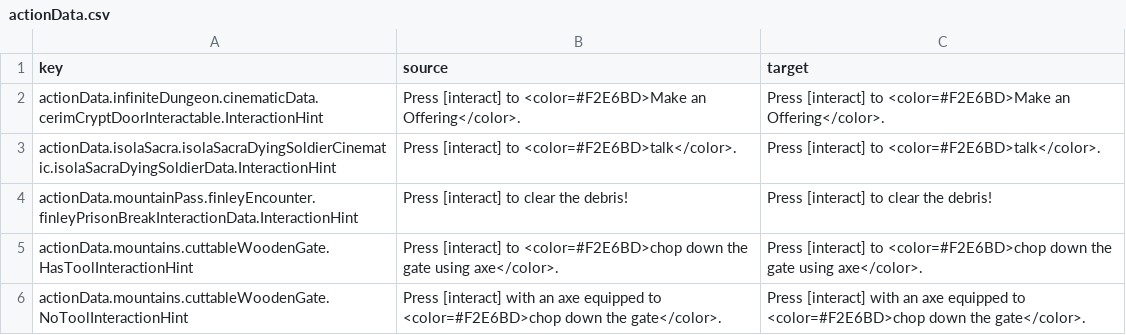
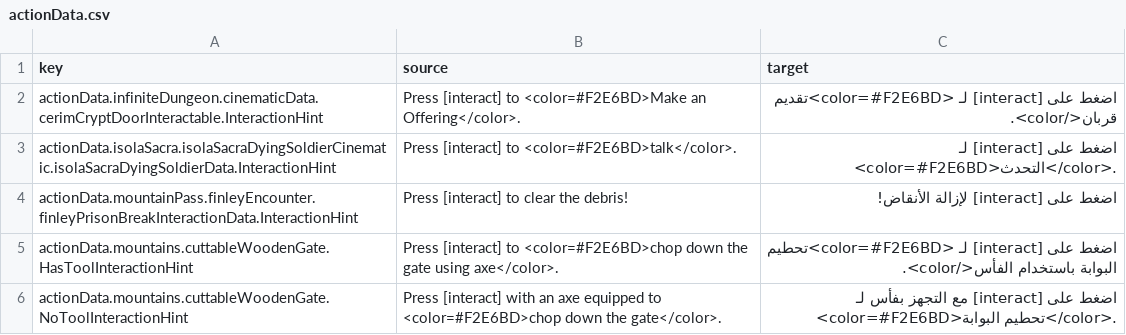
Before and after one commit to 2Pz/NoRestForTheWicked-Arabic, a CSV file: translations/ar/actionData.csv, drawn as a sheet; the diff names each change by its address in the sheet, - before the commit and + after, or states it on an @@ line.

```diff
--- a/translations/ar/actionData.csv
+++ b/translations/ar/actionData.csv
-C2 (target): Press [interact] to <color=#F2E6BD>Make an Offering</color>.
+C2 (target): اضغط على [interact] لـ <color=#F2E6BD>تقديم قربان</color>.
-C3 (target): Press [interact] to <color=#F2E6BD>talk</color>.
+C3 (target): اضغط على [interact] لـ <color=#F2E6BD>التحدث</color>.
-C4 (target): Press [interact] to clear the debris!
+C4 (target): اضغط على [interact] لإزالة الأنقاض!
-C5 (target): Press [interact] to <color=#F2E6BD>chop down the gate using axe</color>.
+C5 (target): اضغط على [interact] لـ <color=#F2E6BD>تحطيم البوابة باستخدام الفأس</color>.
-C6 (target): Press [interact] with an axe equipped to <color=#F2E6BD>chop down the gate</color>.
+C6 (target): اضغط على [interact] مع التجهز بفأس لـ <color=#F2E6BD>تحطيم البوابة</color>.
```
Also changed, not shown: translations/ar/achievement.csv, translations/ar/affixes.csv, 11 other files.
